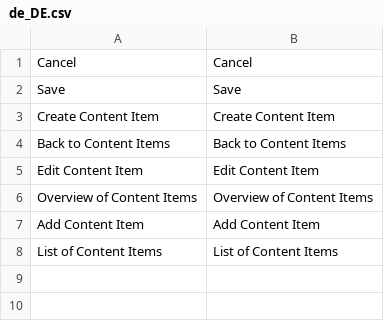
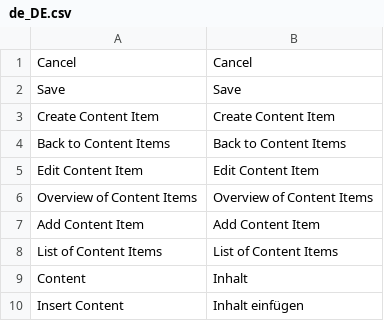
Before and after one commit to spryker/content-gui, a CSV file: data/translation/Zed/de_DE.csv, drawn as a sheet; the diff names each change by its address in the sheet, - before the commit and + after, or states it on an @@ line.

Commit message:
CMS-371: CMS-1540: translations for summernote editor

```diff
--- a/data/translation/Zed/de_DE.csv
+++ b/data/translation/Zed/de_DE.csv
+row 9: Content | Inhalt
+row 10: Insert Content | Inhalt einfügen
```
Also changed, not shown: data/translation/Zed/en_US.csv.
